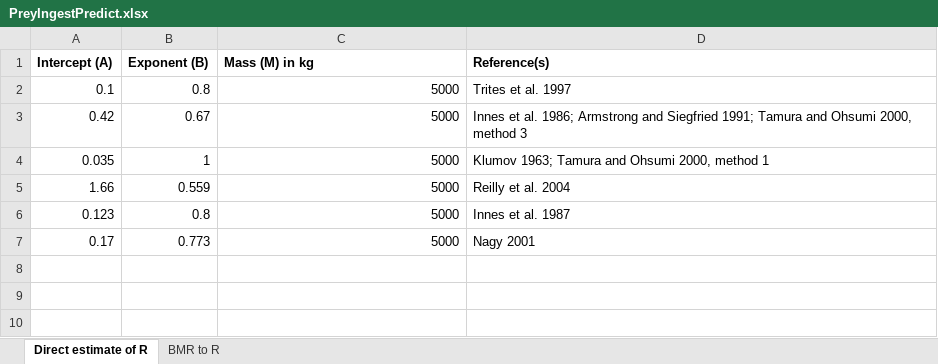
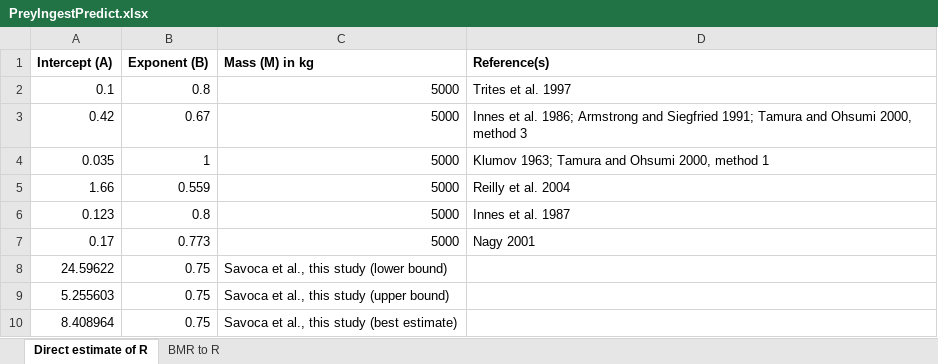
Before and after one commit to mssavoca/ShirelCh2, an Excel workbook: PreyIngestPredict.xlsx, sheet Direct estimate of R, drawn as a sheet; values as stored, in another font and other column widths than the file's, no borders; the diff names each change by its address in the sheet, - before the commit and + after, or states it on an @@ line.

Commit message:
updates

```diff
--- a/PreyIngestPredict.xlsx (sheet Direct estimate of R)
+++ b/PreyIngestPredict.xlsx (sheet Direct estimate of R)
+row 8: 24.59622 | 0.75 | Savoca et al., this study (lower bound)
+row 9: 5.255603 | 0.75 | Savoca et al., this study (upper bound)
+row 10: 8.408964 | 0.75 | Savoca et al., this study (best estimate)
```
